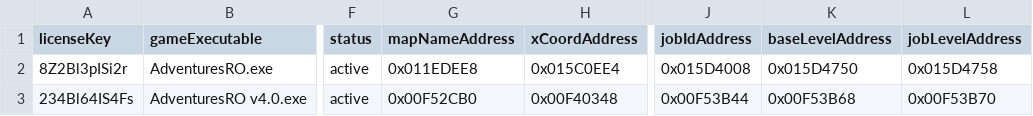
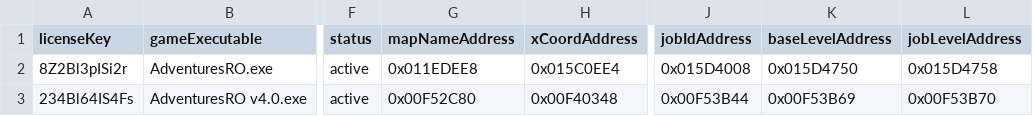
Before and after one commit to AdventuresRO/RODiscordRPC, a CSV file: licenses.csv, drawn as a sheet; only a part is shown, gaps mark what is left out; the diff names each change by its address in the sheet, - before the commit and + after, or states it on an @@ line.

Commit message:
Update licenses.csv

```diff
--- a/licenses.csv
+++ b/licenses.csv
-G3 (mapNameAddress): 0x00F52CB0
+G3 (mapNameAddress): 0x00F52C80
-K3 (baseLevelAddress): 0x00F53B68
+K3 (baseLevelAddress): 0x00F53B69
```
